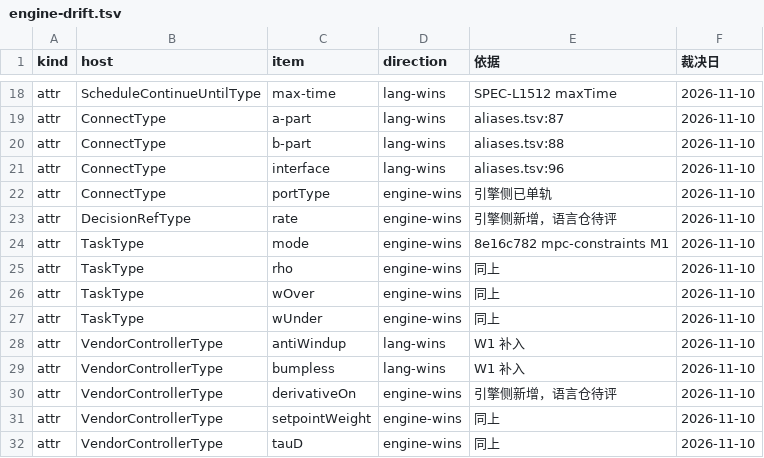
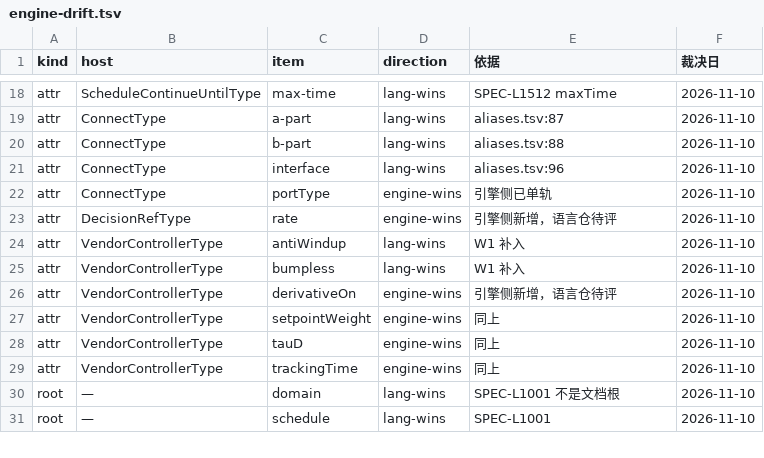
Before and after one commit to ai4energy/esml-language, a TSV file: tools/engine-drift.tsv, drawn as a sheet; only a part is shown, gaps mark what is left out; the shorter side is filled out with more unchanged rows.

Commit message:
gates: 漂移闸正确性修正——已消解判据改回原样成员（norm 折叠只配台账）
- diff_sides 已消解循环：norm() 折叠集合判存在性会把 aPart/a-part 折成
  同一键、两侧「都含」而恒判已消解（假阳性）。改判：分歧仍在 ⟺ 实测集
  存在原样 item x 且 norm(x)==nitem 且 (x in lang)!=(x in eng)。
- 台账宿主修正：删 4 行宿主写错的 attr TaskType {mode,rho,wOver,wUnder}
  （四属性在匿名 mpc，已由 anon@esml-canonical-compute.xsd:7 四行覆盖）。
- --self-test 新增假阳性护栏：台账记 a-part、两侧 aPart/a-part 的树，
  闸门必须判「分歧仍在」（台账匹配、不报已消解、不误报未裁决）。
- 台账 58→55 行（净删 4 错宿主行 + 0；portType 行原在）。

```diff
--- a/tools/engine-drift.tsv
+++ b/tools/engine-drift.tsv
@@ -23,6 +23,2 @@ attr	ConnectType	portType	engine-wins	引擎侧已单轨	2026-11-10
 attr	DecisionRefType	rate	engine-wins	引擎侧新增，语言仓待评	2026-11-10
-attr	TaskType	mode	engine-wins	8e16c782 mpc-constraints M1	2026-11-10
-attr	TaskType	rho	engine-wins	同上	2026-11-10
-attr	TaskType	wOver	engine-wins	同上	2026-11-10
-attr	TaskType	wUnder	engine-wins	同上	2026-11-10
 attr	VendorControllerType	antiWindup	lang-wins	W1 补入	2026-11-10
```
Also changed, not shown: 1 other file.
